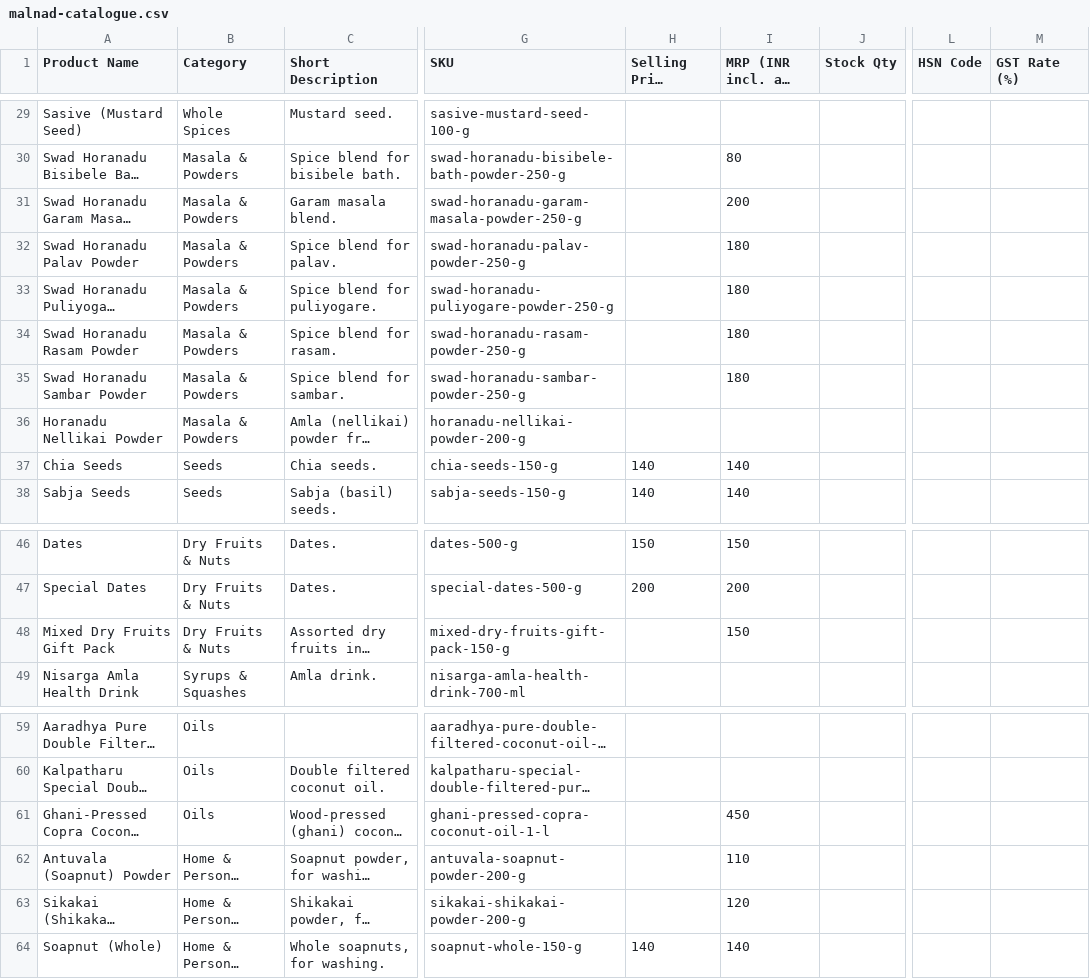
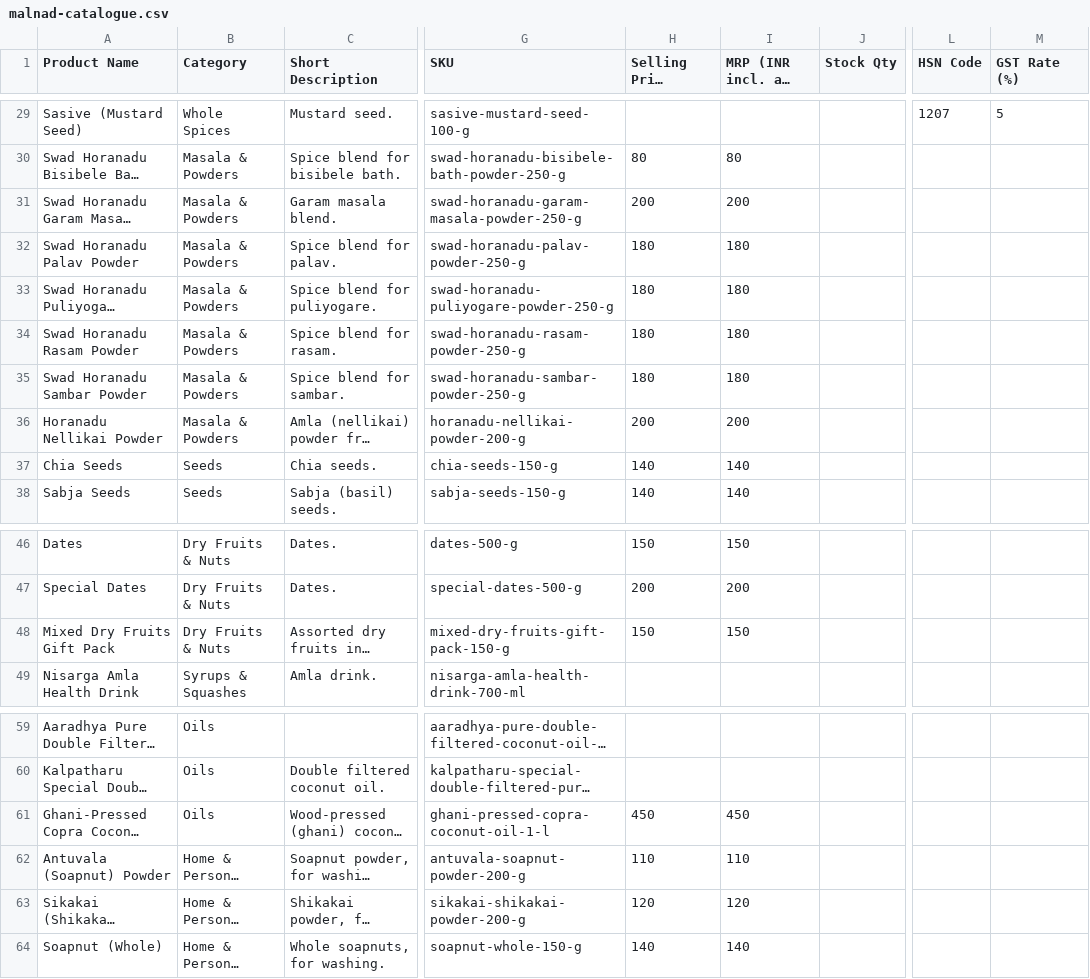
Before and after one commit to jnanottamgy/Dr.Dhanush, a CSV file: catalogue/malnad-catalogue.csv, drawn as a sheet; only a part is shown, gaps mark what is left out; long unchanged cells end in …; the diff covers the shown part only; the diff names each change by its address in the sheet, - before the commit and + after, or states it on an @@ line.

```diff
--- a/catalogue/malnad-catalogue.csv
+++ b/catalogue/malnad-catalogue.csv
-L29 (HSN Code): (empty)
+L29 (HSN Code): 1207
-M29 (GST Rate (%)): (empty)
+M29 (GST Rate (%)): 5
-H30 (Selling Price (INR)): (empty)
+H30 (Selling Price (INR)): 80
-H31 (Selling Price (INR)): (empty)
+H31 (Selling Price (INR)): 200
-H32:H35 (Selling Price (INR)): (empty)
+H32:H35 (Selling Price (INR)): 180
-H36 (Selling Price (INR)): (empty)
+H36 (Selling Price (INR)): 200
-I36 (MRP (INR incl. all taxes)): (empty)
+I36 (MRP (INR incl. all taxes)): 200
-H48 (Selling Price (INR)): (empty)
+H48 (Selling Price (INR)): 150
-H61 (Selling Price (INR)): (empty)
+H61 (Selling Price (INR)): 450
-H62 (Selling Price (INR)): (empty)
+H62 (Selling Price (INR)): 110
-H63 (Selling Price (INR)): (empty)
+H63 (Selling Price (INR)): 120
```
Also changed, not shown: 60 edited cells elsewhere in this file, 4 other files.
